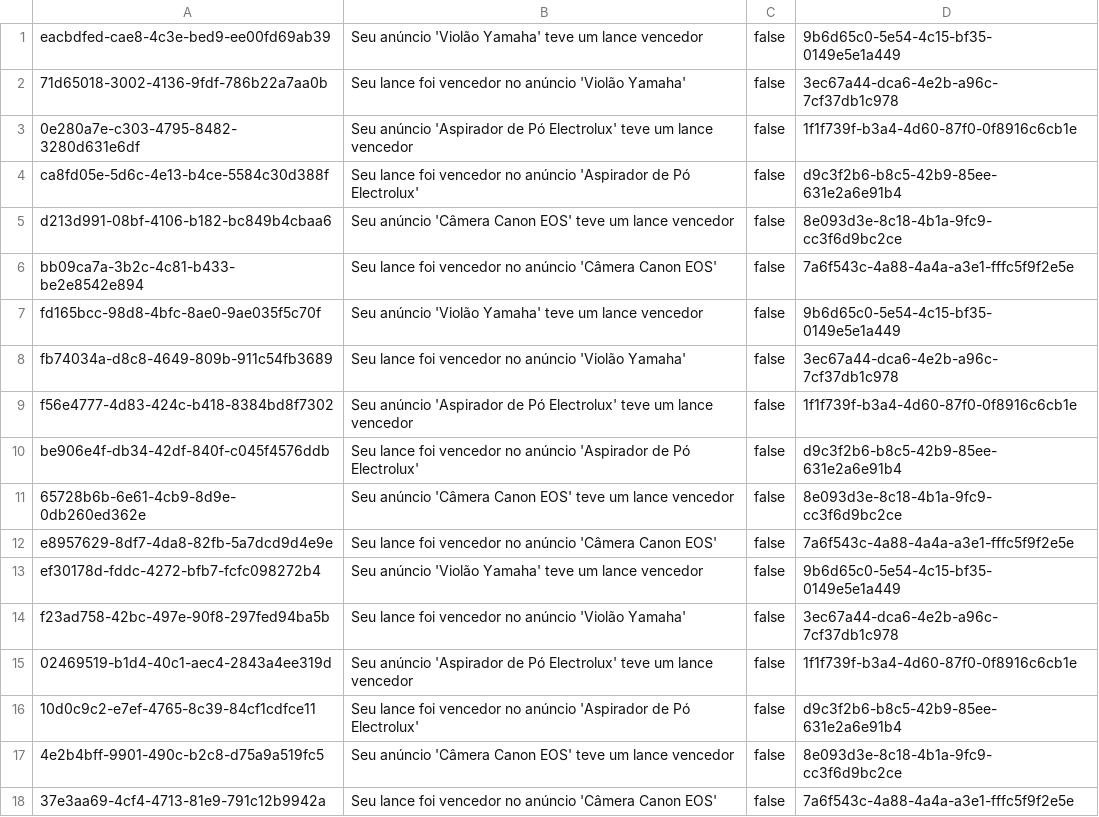
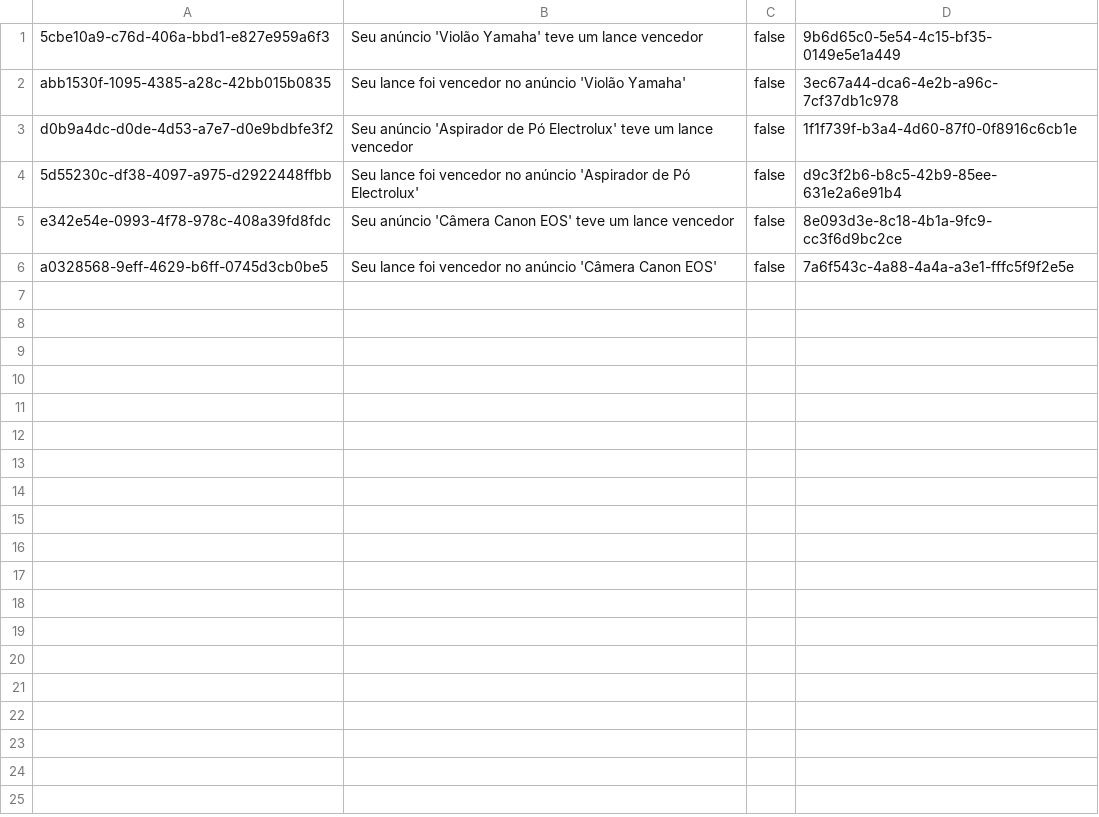
Before and after one commit to jhiy2004/projeto-leilao, a CSV file: notificacoes.csv, drawn as a sheet.

```diff
--- a/notificacoes.csv
+++ b/notificacoes.csv
@@ -1,18 +1,6 @@
-eacbdfed-cae8-4c3e-bed9-ee00fd69ab39,Seu anúncio 'Violão Yamaha' teve um lance vencedor,false,9b6d65c0-5e54-4c15-bf35-0149e5e1a449
-71d65018-3002-4136-9fdf-786b22a7aa0b,Seu lance foi vencedor no anúncio 'Violão Yamaha',false,3ec67a44-dca6-4e2b-a96c-7cf37db1c978
-0e280a7e-c303-4795-8482-3280d631e6df,Seu anúncio 'Aspirador de Pó Electrolux' teve um lance vencedor,false,1f1f739f-b3a4-4d60-87f0-0f8916c6cb1e
-ca8fd05e-5d6c-4e13-b4ce-5584c30d388f,Seu lance foi vencedor no anúncio 'Aspirador de Pó Electrolux',false,d9c3f2b6-b8c5-42b9-85ee-631e2a6e91b4
-d213d991-08bf-4106-b182-bc849b4cbaa6,Seu anúncio 'Câmera Canon EOS' teve um lance vencedor,false,8e093d3e-8c18-4b1a-9fc9-cc3f6d9bc2ce
-bb09ca7a-3b2c-4c81-b433-be2e8542e894,Seu lance foi vencedor no anúncio 'Câmera Canon EOS',false,7a6f543c-4a88-4a4a-a3e1-fffc5f9f2e5e
-fd165bcc-98d8-4bfc-8ae0-9ae035f5c70f,Seu anúncio 'Violão Yamaha' teve um lance vencedor,false,9b6d65c0-5e54-4c15-bf35-0149e5e1a449
-fb74034a-d8c8-4649-809b-911c54fb3689,Seu lance foi vencedor no anúncio 'Violão Yamaha',false,3ec67a44-dca6-4e2b-a96c-7cf37db1c978
-f56e4777-4d83-424c-b418-8384bd8f7302,Seu anúncio 'Aspirador de Pó Electrolux' teve um lance vencedor,false,1f1f739f-b3a4-4d60-87f0-0f8916c6cb1e
-be906e4f-db34-42df-840f-c045f4576ddb,Seu lance foi vencedor no anúncio 'Aspirador de Pó Electrolux',false,d9c3f2b6-b8c5-42b9-85ee-631e2a6e91b4
-65728b6b-6e61-4cb9-8d9e-0db260ed362e,Seu anúncio 'Câmera Canon EOS' teve um lance vencedor,false,8e093d3e-8c18-4b1a-9fc9-cc3f6d9bc2ce
-e8957629-8df7-4da8-82fb-5a7dcd9d4e9e,Seu lance foi vencedor no anúncio 'Câmera Canon EOS',false,7a6f543c-4a88-4a4a-a3e1-fffc5f9f2e5e
-ef30178d-fddc-4272-bfb7-fcfc098272b4,Seu anúncio 'Violão Yamaha' teve um lance vencedor,false,9b6d65c0-5e54-4c15-bf35-0149e5e1a449
-f23ad758-42bc-497e-90f8-297fed94ba5b,Seu lance foi vencedor no anúncio 'Violão Yamaha',false,3ec67a44-dca6-4e2b-a96c-7cf37db1c978
-02469519-b1d4-40c1-aec4-2843a4ee319d,Seu anúncio 'Aspirador de Pó Electrolux' teve um lance vencedor,false,1f1f739f-b3a4-4d60-87f0-0f8916c6cb1e
-10d0c9c2-e7ef-4765-8c39-84cf1cdfce11,Seu lance foi vencedor no anúncio 'Aspirador de Pó Electrolux',false,d9c3f2b6-b8c5-42b9-85ee-631e2a6e91b4
-4e2b4bff-9901-490c-b2c8-d75a9a519fc5,Seu anúncio 'Câmera Canon EOS' teve um lance vencedor,false,8e093d3e-8c18-4b1a-9fc9-cc3f6d9bc2ce
-37e3aa69-4cf4-4713-81e9-791c12b9942a,Seu lance foi vencedor no anúncio 'Câmera Canon EOS',false,7a6f543c-4a88-4a4a-a3e1-fffc5f9f2e5e
+5cbe10a9-c76d-406a-bbd1-e827e959a6f3,Seu anúncio 'Violão Yamaha' teve um lance vencedor,false,9b6d65c0-5e54-4c15-bf35-0149e5e1a449
+abb1530f-1095-4385-a28c-42bb015b0835,Seu lance foi vencedor no anúncio 'Violão Yamaha',false,3ec67a44-dca6-4e2b-a96c-7cf37db1c978
+d0b9a4dc-d0de-4d53-a7e7-d0e9bdbfe3f2,Seu anúncio 'Aspirador de Pó Electrolux' teve um lance vencedor,false,1f1f739f-b3a4-4d60-87f0-0f8916c6cb1e
+5d55230c-df38-4097-a975-d2922448ffbb,Seu lance foi vencedor no anúncio 'Aspirador de Pó Electrolux',false,d9c3f2b6-b8c5-42b9-85ee-631e2a6e91b4
+e342e54e-0993-4f78-978c-408a39fd8fdc,Seu anúncio 'Câmera Canon EOS' teve um lance vencedor,false,8e093d3e-8c18-4b1a-9fc9-cc3f6d9bc2ce
+a0328568-9eff-4629-b6ff-0745d3cb0be5,Seu lance foi vencedor no anúncio 'Câmera Canon EOS',false,7a6f543c-4a88-4a4a-a3e1-fffc5f9f2e5e
```
Also changed, not shown: 6 other files.
